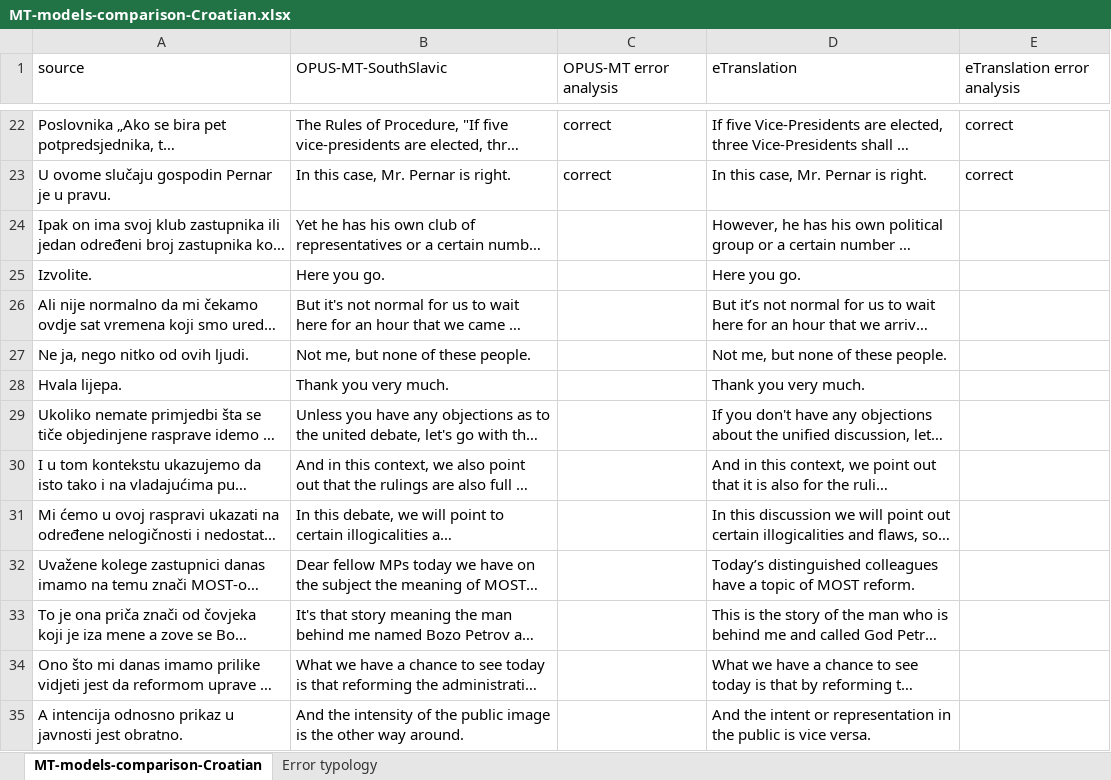
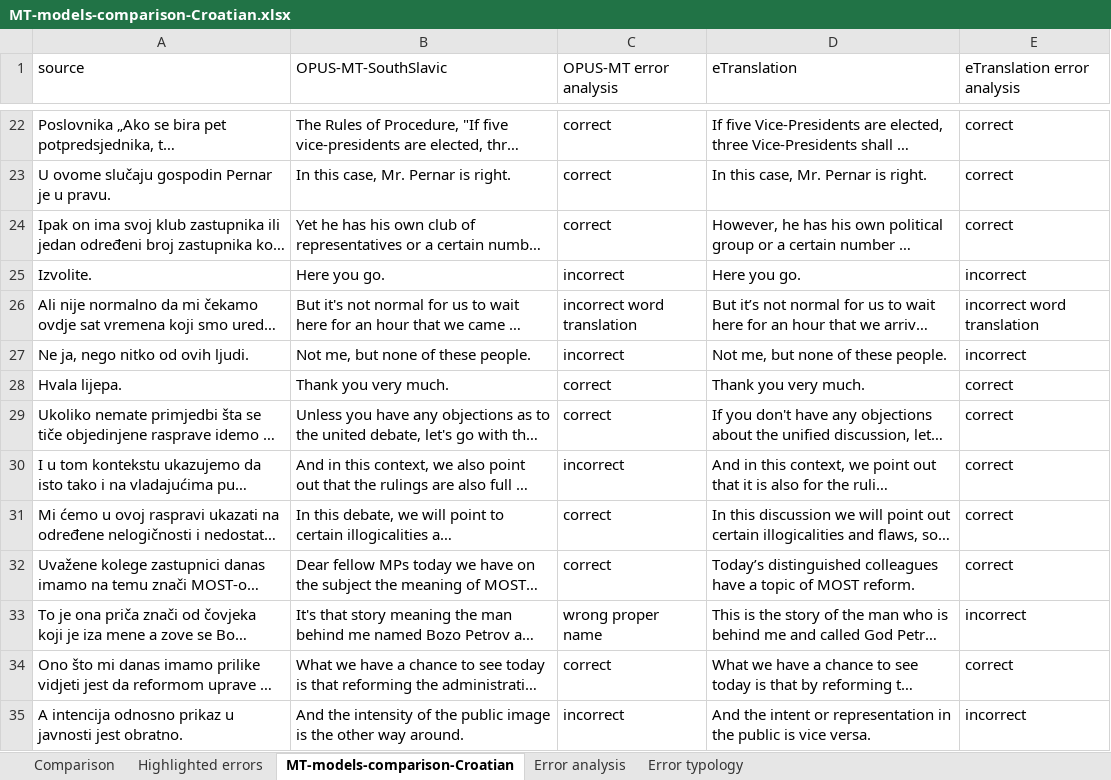
Before and after one commit to TajaKuzman/Parlamint-translation, an Excel workbook: MT-models-comparison-Croatian.xlsx, sheet MT-models-comparison-Croatian, drawn as a sheet; only a part is shown, gaps mark what is left out; long unchanged cells end in …; values as stored, in another font and other column widths than the file's, no borders; table styles not drawn; the diff covers the shown part only; the diff names each change by its address in the sheet, - before the commit and + after, or states it on an @@ line.

```diff
--- a/MT-models-comparison-Croatian.xlsx (sheet MT-models-comparison-Croatian)
+++ b/MT-models-comparison-Croatian.xlsx (sheet MT-models-comparison-Croatian)
+sheet tab: Comparison
+sheet tab: Highlighted errors
+sheet tab: Error analysis
-C24 (OPUS-MT error analysis): (empty)
+C24 (OPUS-MT error analysis): correct
-E24 (eTranslation error analysis): (empty)
+E24 (eTranslation error analysis): correct
-C25 (OPUS-MT error analysis): (empty)
+C25 (OPUS-MT error analysis): incorrect
-E25 (eTranslation error analysis): (empty)
+E25 (eTranslation error analysis): incorrect
-C26 (OPUS-MT error analysis): (empty)
+C26 (OPUS-MT error analysis): incorrect word translation
-E26 (eTranslation error analysis): (empty)
+E26 (eTranslation error analysis): incorrect word translation
-C27 (OPUS-MT error analysis): (empty)
+C27 (OPUS-MT error analysis): incorrect
-E27 (eTranslation error analysis): (empty)
+E27 (eTranslation error analysis): incorrect
-C28:C29 (OPUS-MT error analysis): (empty)
+C28:C29 (OPUS-MT error analysis): correct
-E28:E32 (eTranslation error analysis): (empty)
+E28:E32 (eTranslation error analysis): correct
-C30 (OPUS-MT error analysis): (empty)
+C30 (OPUS-MT error analysis): incorrect
-C31:C32 (OPUS-MT error analysis): (empty)
+C31:C32 (OPUS-MT error analysis): correct
-C33 (OPUS-MT error analysis): (empty)
+C33 (OPUS-MT error analysis): wrong proper name
-E33 (eTranslation error analysis): (empty)
+E33 (eTranslation error analysis): incorrect
-C34 (OPUS-MT error analysis): (empty)
+C34 (OPUS-MT error analysis): correct
-E34 (eTranslation error analysis): (empty)
+E34 (eTranslation error analysis): correct
-C35 (OPUS-MT error analysis): (empty)
+C35 (OPUS-MT error analysis): incorrect
-E35 (eTranslation error analysis): (empty)
+E35 (eTranslation error analysis): incorrect
```
Also changed, not shown: 31 added rows and 16 edited cells elsewhere in this sheet, charts or pictures, 7 other files.
